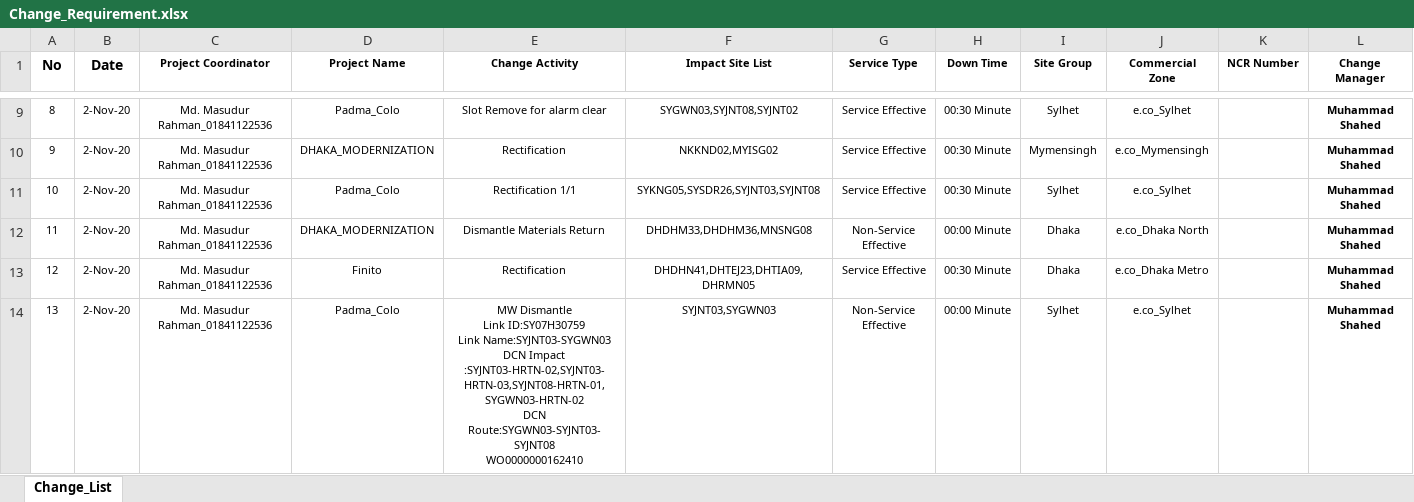
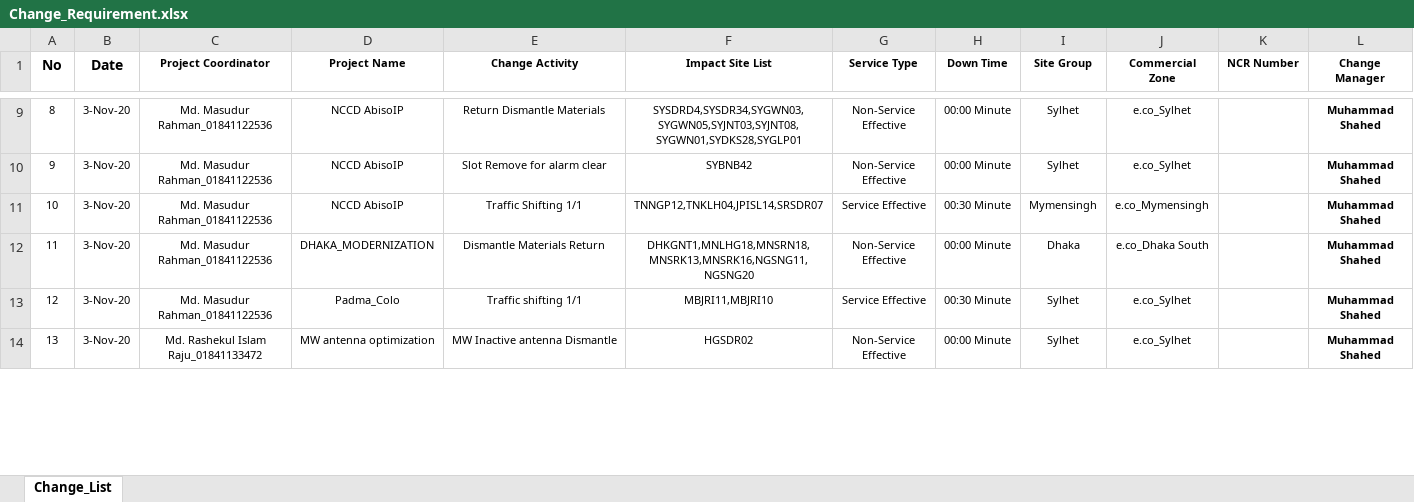
Before and after one commit to jiaulislam/AutoBotBMCRemedy, an Excel workbook: data_driver/Change_Requirement.xlsx, sheet Change_List, drawn as a sheet; only a part is shown, gaps mark what is left out; values as stored, in another font and other column widths than the file's, no borders; table styles not drawn; ↵ is a line break in a cell; the diff covers the shown part only; the diff names each change by its address in the sheet, - before the commit and + after, or states it on an @@ line.

```diff
--- a/data_driver/Change_Requirement.xlsx (sheet Change_List)
+++ b/data_driver/Change_Requirement.xlsx (sheet Change_List)
-B9:B14 (Date): 2-Nov-20
+B9:B14 (Date): 3-Nov-20
-D9 (Project Name): Padma_Colo
+D9 (Project Name): NCCD AbisoIP
-E9 (Change Activity): Slot Remove for alarm clear
+E9 (Change Activity): Return Dismantle Materials
-F9 (Impact Site List): SYGWN03,SYJNT08,SYJNT02
+F9 (Impact Site List): SYSDRD4,SYSDR34,SYGWN03,SYGWN05,SYJNT03,SYJNT08,SYGWN01,SYDKS28,SYGLP01
-G9:G10 (Service Type): Service Effective
+G9:G10 (Service Type): Non-Service Effective
-H9:H10 (Down Time): 00:30 Minute
+H9:H10 (Down Time): 00:00 Minute
-D10 (Project Name): DHAKA_MODERNIZATION
+D10 (Project Name): NCCD AbisoIP
-E10 (Change Activity): Rectification
+E10 (Change Activity): Slot Remove for alarm clear
-F10 (Impact Site List): NKKND02,MYISG02
+F10 (Impact Site List): SYBNB42
-I10 (Site Group): Mymensingh
+I10 (Site Group): Sylhet
-J10 (Commercial Zone): e.co_Mymensingh
+J10 (Commercial Zone): e.co_Sylhet
-D11 (Project Name): Padma_Colo
+D11 (Project Name): NCCD AbisoIP
-E11 (Change Activity): Rectification 1/1
+E11 (Change Activity): Traffic Shifting 1/1
-F11 (Impact Site List): SYKNG05,SYSDR26,SYJNT03,SYJNT08
+F11 (Impact Site List): TNNGP12,TNKLH04,JPISL14,SRSDR07
-I11 (Site Group): Sylhet
+I11 (Site Group): Mymensingh
-J11 (Commercial Zone): e.co_Sylhet
+J11 (Commercial Zone): e.co_Mymensingh
-F12 (Impact Site List): DHDHM33,DHDHM36,MNSNG08
+F12 (Impact Site List): DHKGNT1,MNLHG18,MNSRN18,MNSRK13,MNSRK16,NGSNG11,NGSNG20
-J12 (Commercial Zone): e.co_Dhaka North
+J12 (Commercial Zone): e.co_Dhaka South
-D13 (Project Name): Finito
+D13 (Project Name): Padma_Colo
-E13 (Change Activity): Rectification
+E13 (Change Activity): Traffic shifting 1/1
-F13 (Impact Site List): DHDHN41,DHTEJ23,DHTIA09,DHRMN05
+F13 (Impact Site List): MBJRI11,MBJRI10
-I13 (Site Group): Dhaka
+I13 (Site Group): Sylhet
-J13 (Commercial Zone): e.co_Dhaka Metro
+J13 (Commercial Zone): e.co_Sylhet
-C14 (Project Coordinator): Md. Masudur Rahman_01841122536
+C14 (Project Coordinator): Md. Rashekul Islam Raju_01841133472
-D14 (Project Name): Padma_Colo
+D14 (Project Name): MW antenna optimization
-E14 (Change Activity): MW Dismantle ↵ Link ID:SY07H30759 ↵ Link Name:SYJNT03-SYGWN03 ↵ DCN Impact :SYJNT03-HRTN-02,SYJNT03-HRTN-03,SYJNT08-HRTN-01,SYGWN03-HRTN-02 ↵ DCN Route:SYGWN03-SYJNT03-SYJNT08 ↵ WO0000000162410
+E14 (Change Activity): MW Inactive antenna Dismantle
-F14 (Impact Site List): SYJNT03,SYGWN03
+F14 (Impact Site List): HGSDR02
```
Also changed, not shown: 78 edited cells elsewhere in this sheet, data_driver/Change_Request_List.xlsx, 4 other files.
